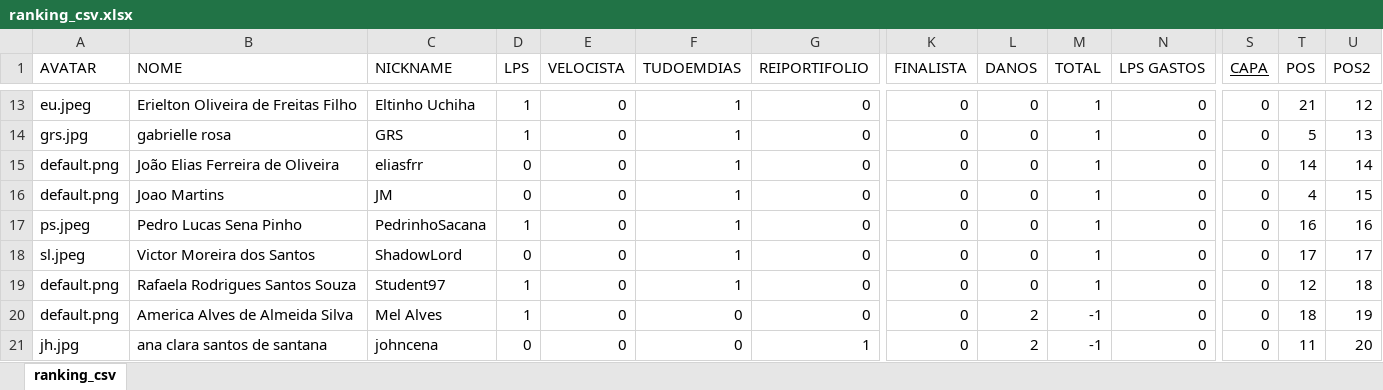
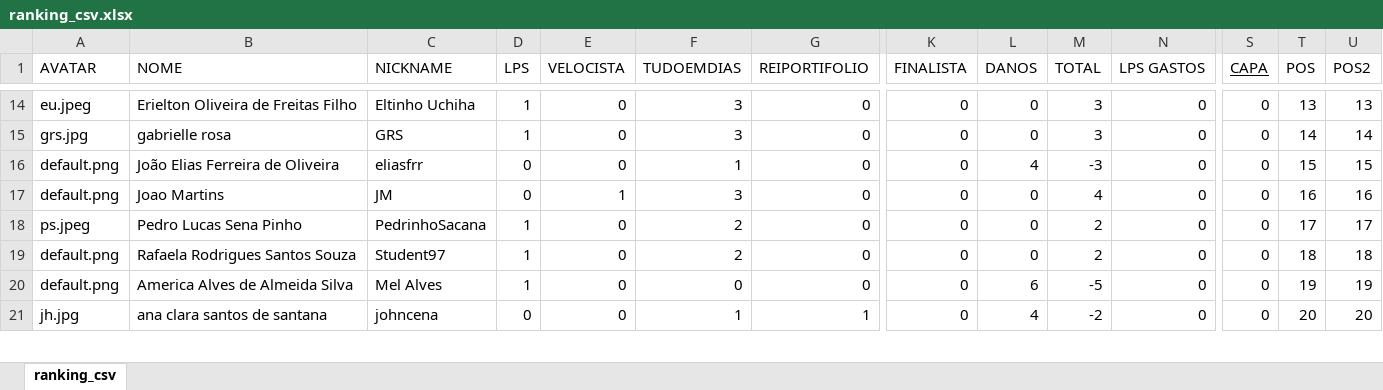
Before and after one commit to LuisAraujo/ranking-lp1-2023.1, an Excel workbook: data/ranking_csv.xlsx, sheet ranking_csv, drawn as a sheet; only a part is shown, gaps mark what is left out; values as stored, in another font and other column widths than the file's, no borders; removed rows and columns are numbered as before the commit, all else as after; rows hold the shown columns only; the diff covers the shown part only; the diff names each change by its address in the sheet, - before the commit and + after, or states it on an @@ line.

Commit message:
update ranking

```diff
--- a/data/ranking_csv.xlsx (sheet ranking_csv)
+++ b/data/ranking_csv.xlsx (sheet ranking_csv)
-F14:F15 (TUDOEMDIAS): 1
+F14:F15 (TUDOEMDIAS): 3
-M14:M15 (TOTAL): 1
+M14:M15 (TOTAL): 3
-T14 (POS): 21
+T14 (POS): 13
-U14 (POS2): 12
+U14 (POS2): 13
-T15 (POS): 5
+T15 (POS): 14
-U15 (POS2): 13
+U15 (POS2): 14
-L16 (DANOS): 0
+L16 (DANOS): 4
-M16 (TOTAL): 1
+M16 (TOTAL): -3
-T16 (POS): 14
+T16 (POS): 15
-U16 (POS2): 14
+U16 (POS2): 15
-E17 (VELOCISTA): 0
+E17 (VELOCISTA): 1
-F17 (TUDOEMDIAS): 1
+F17 (TUDOEMDIAS): 3
-M17 (TOTAL): 1
+M17 (TOTAL): 4
-T17 (POS): 4
+T17 (POS): 16
-U17 (POS2): 15
+U17 (POS2): 16
-F18 (TUDOEMDIAS): 1
+F18 (TUDOEMDIAS): 2
-M18 (TOTAL): 1
+M18 (TOTAL): 2
-T18 (POS): 16
+T18 (POS): 17
-U18 (POS2): 16
+U18 (POS2): 17
-row 18: sl.jpeg | Victor Moreira dos Santos | ShadowLord | 0 | 0 | 1 | 0 | 0 | 0 | 1 | 0 | 0 | 17 | 17
-F19 (TUDOEMDIAS): 1
+F19 (TUDOEMDIAS): 2
-M19 (TOTAL): 1
+M19 (TOTAL): 2
-T19 (POS): 12
+T19 (POS): 18
-L20 (DANOS): 2
+L20 (DANOS): 6
-M20 (TOTAL): -1
+M20 (TOTAL): -5
-T20 (POS): 18
+T20 (POS): 19
-F21 (TUDOEMDIAS): 0
+F21 (TUDOEMDIAS): 1
-L21 (DANOS): 2
+L21 (DANOS): 4
-M21 (TOTAL): -1
+M21 (TOTAL): -2
-T21 (POS): 11
+T21 (POS): 20
```
Also changed, not shown: 2 added rows, 1 removed row and 37 edited cells elsewhere in this sheet, data/controle.xlsx, 4 other files.
